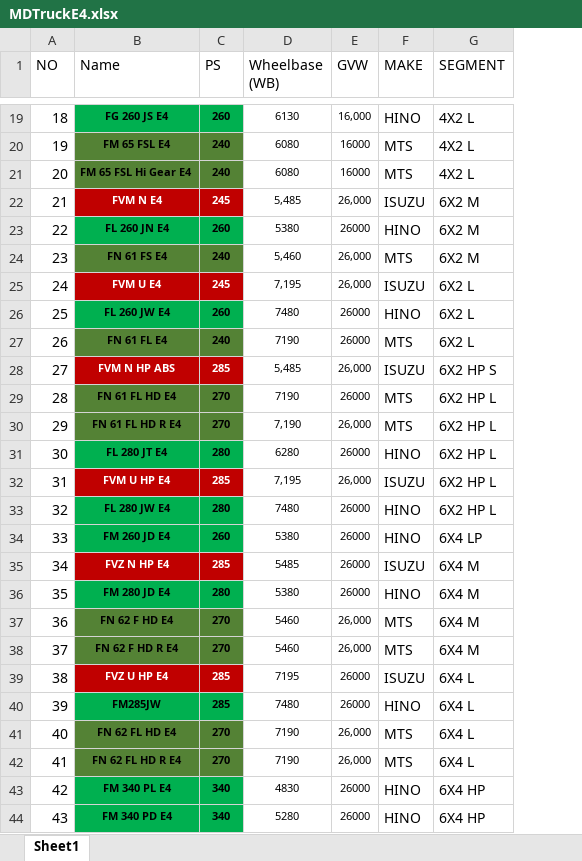
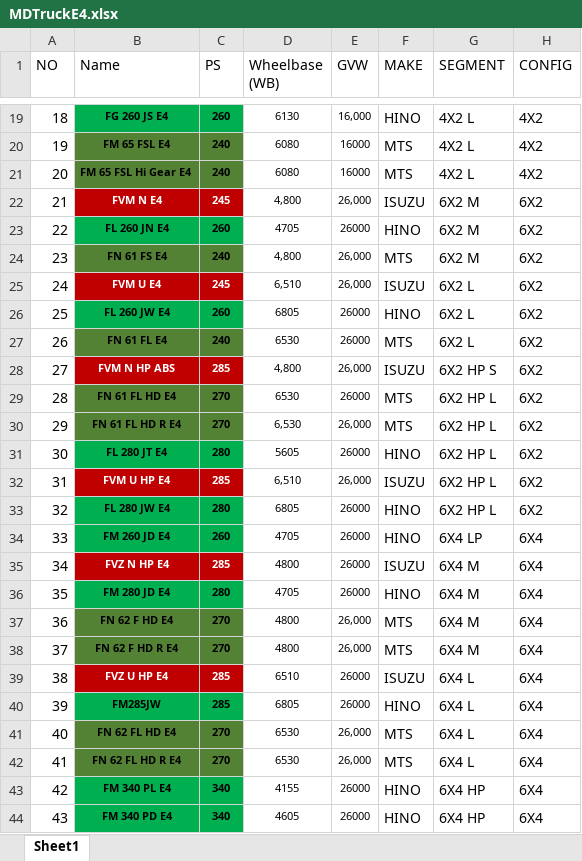
Before and after one commit to irfanbstr/Truck_Insight, an Excel workbook: MDTruckE4.xlsx, sheet Sheet1, drawn as a sheet; only a part is shown, gaps mark what is left out; values as stored, in another font and other column widths than the file's, no borders; table styles not drawn; the diff names each change by its address in the sheet, - before the commit and + after, or states it on an @@ line.

Commit message:
Add files via upload

```diff
--- a/MDTruckE4.xlsx (sheet Sheet1)
+++ b/MDTruckE4.xlsx (sheet Sheet1)
+column H (CONFIG), rows 19-44: 4X2 | 4X2 | 4X2 | 6X2 | 6X2 | 6X2 | 6X2 | 6X2 | 6X2 | 6X2 | 6X2 | 6X2 | 6X2 | 6X2 | 6X2 | 6X4 | 6X4 | 6X4 | 6X4 | 6X4 | 6X4 | 6X4 | 6X4 | 6X4 | 6X4 | 6X4
-D22 (Wheelbase (WB)): 5,485
+D22 (Wheelbase (WB)): 4,800
-D23 (Wheelbase (WB)): 5380
+D23 (Wheelbase (WB)): 4705
-D24 (Wheelbase (WB)): 5,460
+D24 (Wheelbase (WB)): 4,800
-D25 (Wheelbase (WB)): 7,195
+D25 (Wheelbase (WB)): 6,510
-D26 (Wheelbase (WB)): 7480
+D26 (Wheelbase (WB)): 6805
-D27 (Wheelbase (WB)): 7190
+D27 (Wheelbase (WB)): 6530
-D28 (Wheelbase (WB)): 5,485
+D28 (Wheelbase (WB)): 4,800
-D29 (Wheelbase (WB)): 7190
+D29 (Wheelbase (WB)): 6530
-D30 (Wheelbase (WB)): 7,190
+D30 (Wheelbase (WB)): 6,530
-D31 (Wheelbase (WB)): 6280
+D31 (Wheelbase (WB)): 5605
-D32 (Wheelbase (WB)): 7,195
+D32 (Wheelbase (WB)): 6,510
-D33 (Wheelbase (WB)): 7480
+D33 (Wheelbase (WB)): 6805
-D34 (Wheelbase (WB)): 5380
+D34 (Wheelbase (WB)): 4705
-D35 (Wheelbase (WB)): 5485
+D35 (Wheelbase (WB)): 4800
-D36 (Wheelbase (WB)): 5380
+D36 (Wheelbase (WB)): 4705
-D37:D38 (Wheelbase (WB)): 5460
+D37:D38 (Wheelbase (WB)): 4800
-D39 (Wheelbase (WB)): 7195
+D39 (Wheelbase (WB)): 6510
-D40 (Wheelbase (WB)): 7480
+D40 (Wheelbase (WB)): 6805
-D41:D42 (Wheelbase (WB)): 7190
+D41:D42 (Wheelbase (WB)): 6530
-D43 (Wheelbase (WB)): 4830
+D43 (Wheelbase (WB)): 4155
-D44 (Wheelbase (WB)): 5280
+D44 (Wheelbase (WB)): 4605
```
